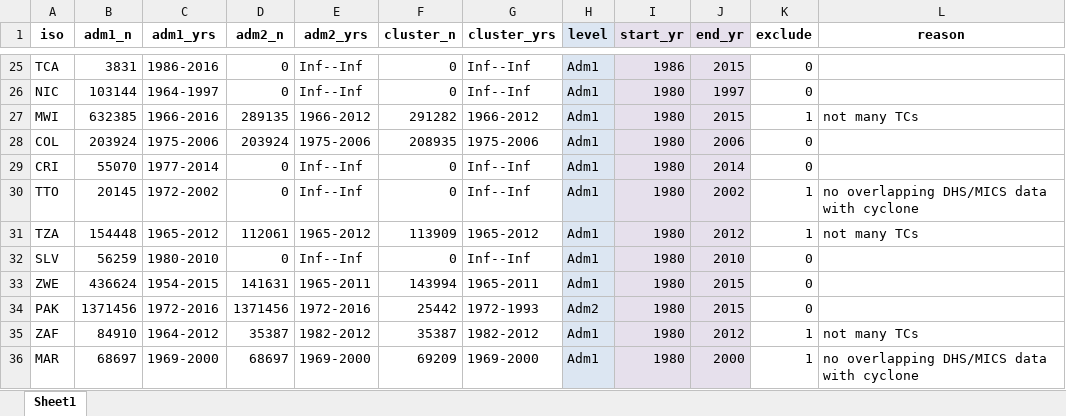
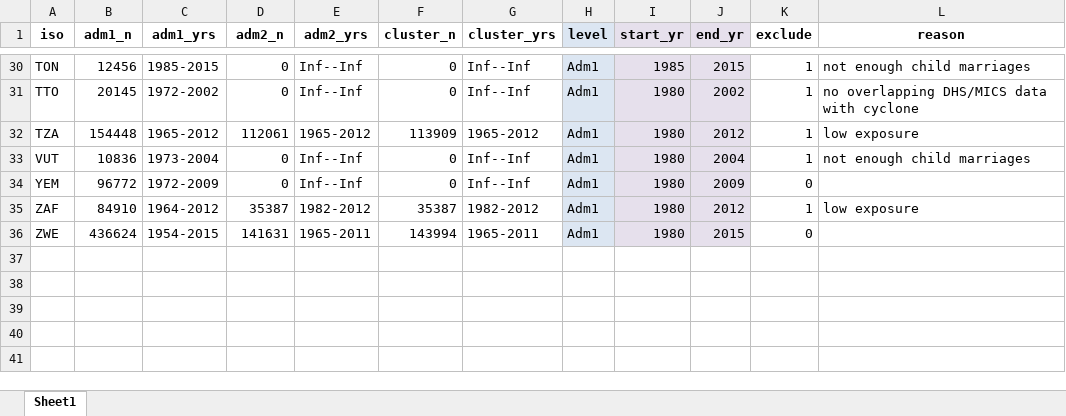
Before and after one commit to annapal/cyclone-child-marraige, an Excel workbook: data/meta_dhs_mics_updated.xlsx, sheet Sheet1, drawn as a sheet; only a part is shown, gaps mark what is left out; values as stored, in another font and other column widths than the file's, no borders; removed rows and columns are numbered as before the commit, all else as after; the diff covers the shown part only; the diff names each change by its address in the sheet, - before the commit and + after, or states it on an @@ line.

```diff
--- a/data/meta_dhs_mics_updated.xlsx (sheet Sheet1)
+++ b/data/meta_dhs_mics_updated.xlsx (sheet Sheet1)
-A30 (iso): TCA
+A30 (iso): TON
-B30 (adm1_n): 3831
+B30 (adm1_n): 12456
-C30 (adm1_yrs): 1986-2016
+C30 (adm1_yrs): 1985-2015
-I30 (start_yr): 1986
+I30 (start_yr): 1985
-K30 (exclude): 0
+K30 (exclude): 1
-L30 (reason): (empty)
+L30 (reason): not enough child marriages
@@ row 26 moved to row 22: NIC @@
-row 27: MWI | 632385 | 1966-2016 | 289135 | 1966-2012 | 291282 | 1966-2012 | Adm1 | 1980 | 2015 | 1 | not many TCs
@@ row 28 moved to row 4: COL @@
@@ row 29 moved to row 6: CRI @@
-L32 (reason): not many TCs
+L32 (reason): low exposure
+row 33: VUT | 10836 | 1973-2004 | 0 | Inf--Inf | 0 | Inf--Inf | Adm1 | 1980 | 2004 | 1 | not enough child marriages
-A34 (iso): SLV
+A34 (iso): YEM
-B34 (adm1_n): 56259
+B34 (adm1_n): 96772
-C34 (adm1_yrs): 1980-2010
+C34 (adm1_yrs): 1972-2009
-J34 (end_yr): 2010
+J34 (end_yr): 2009
+row 35: ZAF | 84910 | 1964-2012 | 35387 | 1982-2012 | 35387 | 1982-2012 | Adm1 | 1980 | 2012 | 1 | low exposure
@@ row 34 moved to row 23: PAK @@
-row 35: ZAF | 84910 | 1964-2012 | 35387 | 1982-2012 | 35387 | 1982-2012 | Adm1 | 1980 | 2012 | 1 | not many TCs
@@ row 36 moved to row 17: MAR @@
```
Also changed, not shown: 4 added rows, 4 removed rows, 8 moved rows and 9 edited cells elsewhere in this sheet, results/results_all.xlsx, results/si_table.xlsx, 3 other files.
